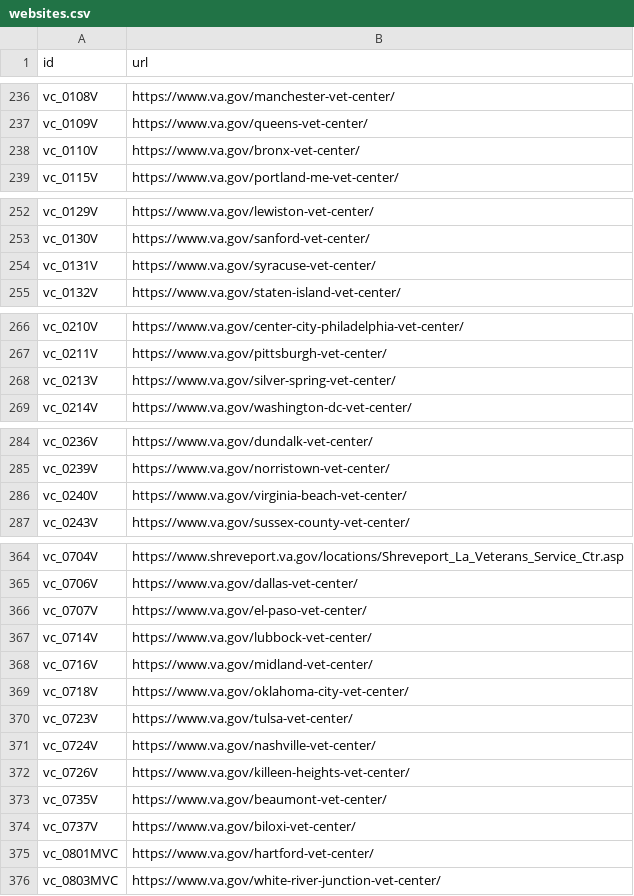
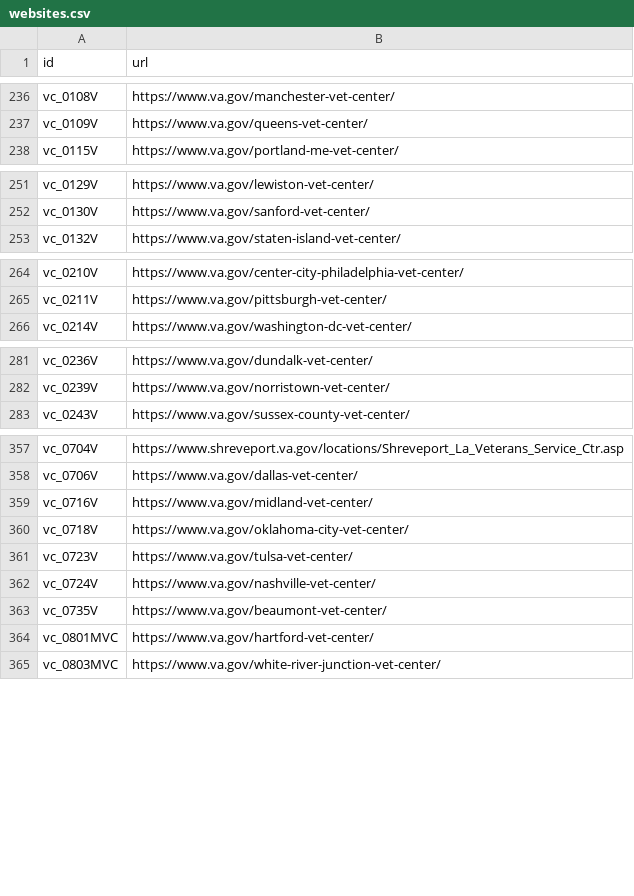
Before and after one commit to swirtSJW/lighthouse-facilities, a CSV file: facilities/src/main/resources/websites.csv, drawn as a sheet; only a part is shown, gaps mark what is left out; the diff covers the shown part only; the diff names each change by its address in the sheet, - before the commit and + after, or states it on an @@ line.

Commit message:
Revert "Updated URLs for facilities migrated to Drupal."
This reverts commit 52411a766216227de7de0c4184bd054a651bdbad.

```diff
--- a/facilities/src/main/resources/websites.csv
+++ b/facilities/src/main/resources/websites.csv
-row 238: vc_0110V | https://www.va.gov/bronx-vet-center/
-row 254: vc_0131V | https://www.va.gov/syracuse-vet-center/
-row 268: vc_0213V | https://www.va.gov/silver-spring-vet-center/
-row 286: vc_0240V | https://www.va.gov/virginia-beach-vet-center/
-row 366: vc_0707V | https://www.va.gov/el-paso-vet-center/
-row 367: vc_0714V | https://www.va.gov/lubbock-vet-center/
-row 372: vc_0726V | https://www.va.gov/killeen-heights-vet-center/
-row 374: vc_0737V | https://www.va.gov/biloxi-vet-center/
```
Also changed, not shown: 3 removed rows elsewhere in this file.
